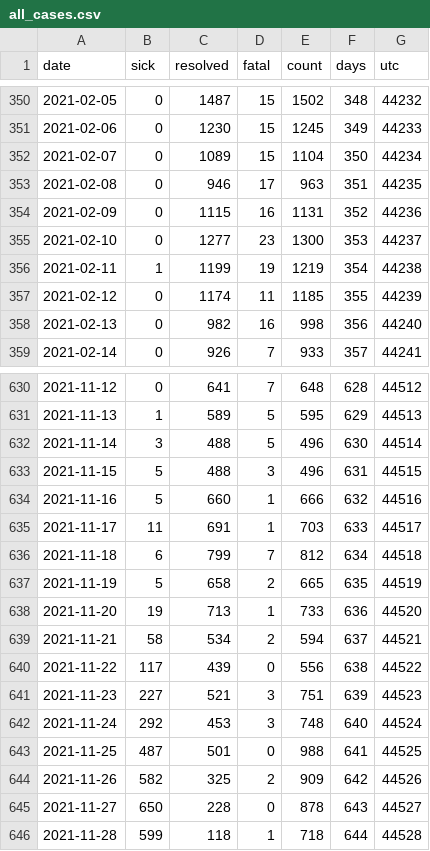
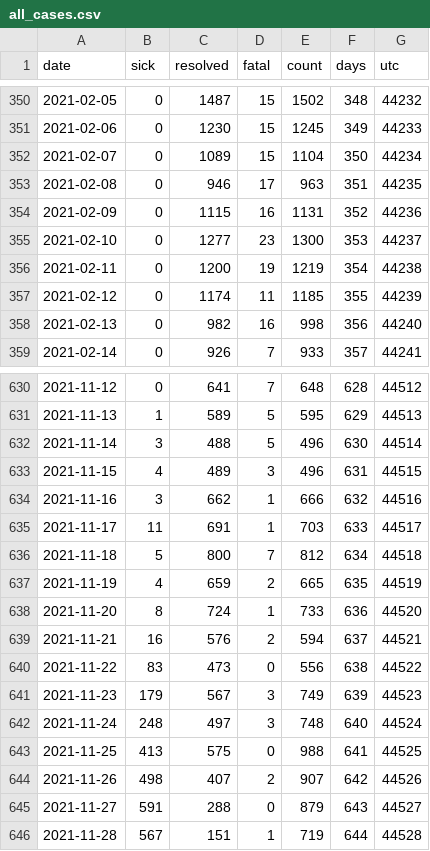
Before and after one commit to tamccullough/covon, a CSV file: datasets/2021/all_cases.csv, drawn as a sheet; only a part is shown, gaps mark what is left out; the diff covers the shown part only.

Commit message:
COVON UPDATE: updating datasets

```diff
--- a/datasets/2021/all_cases.csv
+++ b/datasets/2021/all_cases.csv
@@ -355,3 +355,3 @@ date,sick,resolved,fatal,count,days,utc
 2021-02-10,0,1277,23,1300,353,44237
-2021-02-11,1,1199,19,1219,354,44238
+2021-02-11,0,1200,19,1219,354,44238
 2021-02-12,0,1174,11,1185,355,44239
@@ -632,15 +632,15 @@ date,sick,resolved,fatal,count,days,utc
 2021-11-14,3,488,5,496,630,44514
-2021-11-15,5,488,3,496,631,44515
-2021-11-16,5,660,1,666,632,44516
+2021-11-15,4,489,3,496,631,44515
+2021-11-16,3,662,1,666,632,44516
 2021-11-17,11,691,1,703,633,44517
-2021-11-18,6,799,7,812,634,44518
-2021-11-19,5,658,2,665,635,44519
-2021-11-20,19,713,1,733,636,44520
-2021-11-21,58,534,2,594,637,44521
-2021-11-22,117,439,0,556,638,44522
-2021-11-23,227,521,3,751,639,44523
-2021-11-24,292,453,3,748,640,44524
-2021-11-25,487,501,0,988,641,44525
-2021-11-26,582,325,2,909,642,44526
-2021-11-27,650,228,0,878,643,44527
-2021-11-28,599,118,1,718,644,44528
+2021-11-18,5,800,7,812,634,44518
+2021-11-19,4,659,2,665,635,44519
+2021-11-20,8,724,1,733,636,44520
+2021-11-21,16,576,2,594,637,44521
+2021-11-22,83,473,0,556,638,44522
+2021-11-23,179,567,3,749,639,44523
+2021-11-24,248,497,3,748,640,44524
+2021-11-25,413,575,0,988,641,44525
+2021-11-26,498,407,2,907,642,44526
+2021-11-27,591,288,0,879,643,44527
+2021-11-28,567,151,1,719,644,44528
```
Also changed, not shown: 1 added row and 21 edited cells elsewhere in this file, datasets/2021/age_groups_recent.csv, datasets/2021/fatal.csv, 7 other files.
